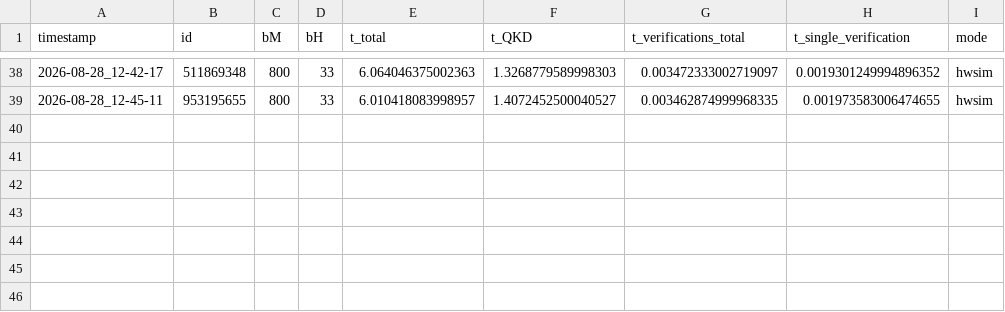
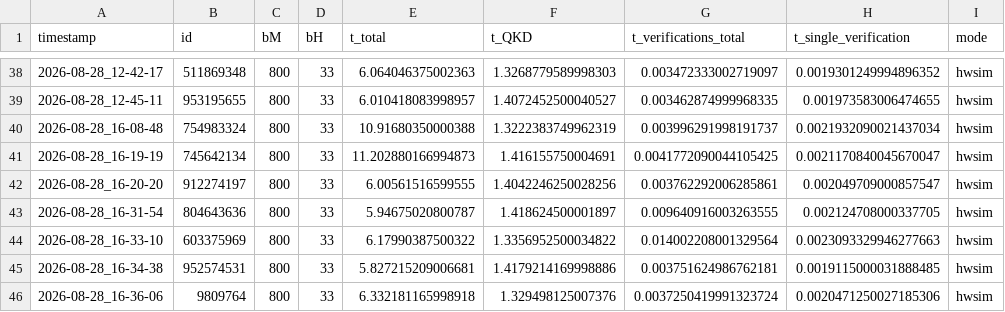
Before and after one commit to Veriqloud/applications_on_qline, a CSV file: Q_digital_signatures/sequence_based_QDS/log/timelog_Bob.csv, drawn as a sheet; only a part is shown, gaps mark what is left out.

```diff
--- a/Q_digital_signatures/sequence_based_QDS/log/timelog_Bob.csv
+++ b/Q_digital_signatures/sequence_based_QDS/log/timelog_Bob.csv
@@ -39 +39,8 @@ timestamp,id,bM,bH,t_total,t_QKD,t_verifications_total,t_single_verification,mod
 2026-08-28_12-45-11,953195655,800,33,6.010418083998957,1.4072452500040527,0.003462874999968335,0.001973583006474655,hwsim
+2026-08-28_16-08-48,754983324,800,33,10.91680350000388,1.3222383749962319,0.003996291998191737,0.0021932090021437034,hwsim
+2026-08-28_16-19-19,745642134,800,33,11.202880166994873,1.416155750004691,0.0041772090044105425,0.0021170840045670047,hwsim
+2026-08-28_16-20-20,912274197,800,33,6.00561516599555,1.4042246250028256,0.003762292006285861,0.002049709000857547,hwsim
+2026-08-28_16-31-54,804643636,800,33,5.94675020800787,1.418624500001897,0.009640916003263555,0.002124708000337705,hwsim
+2026-08-28_16-33-10,603375969,800,33,6.17990387500322,1.3356952500034822,0.014002208001329564,0.0023093329946277663,hwsim
+2026-08-28_16-34-38,952574531,800,33,5.827215209006681,1.4179214169998886,0.003751624986762181,0.0019115000031888485,hwsim
+2026-08-28_16-36-06,9809764,800,33,6.332181165998918,1.329498125007376,0.0037250419991323724,0.0020471250027185306,hwsim
```
Also changed, not shown: Q_digital_signatures/block_based_QDS/log/timelog_Alice.csv, Q_digital_signatures/block_based_QDS/log/timelog_Bob.csv, 11 other files.
